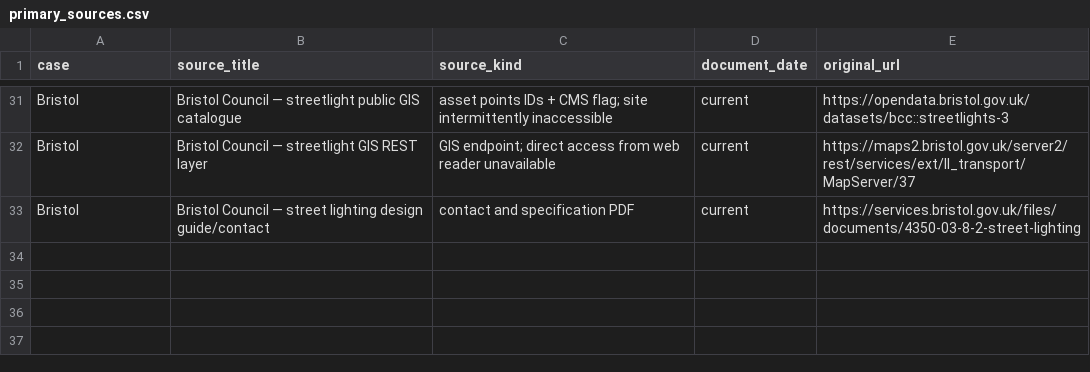
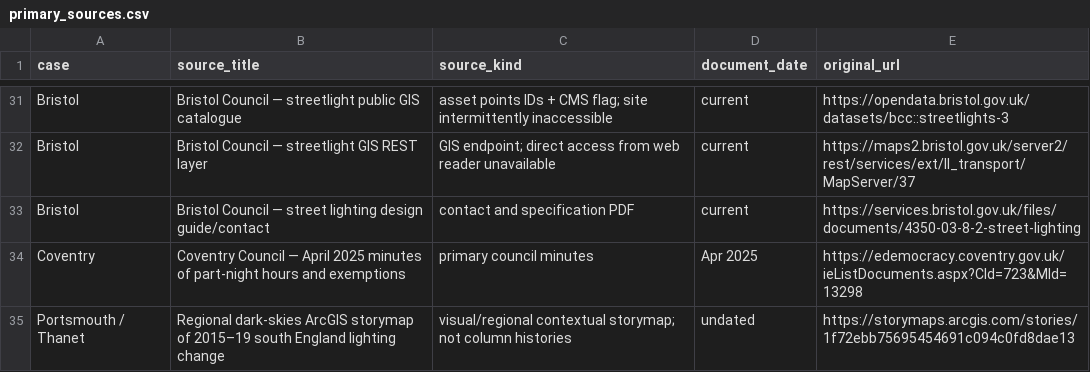
Before and after one commit to nicholasroberts/lightpollution, a CSV file: docs/investigations/local_lighting_interventions/primary_sources.csv, drawn as a sheet; only a part is shown, gaps mark what is left out.

Commit message:
Complete machine-readable source catalogue with two legacy reports

```diff
--- a/docs/investigations/local_lighting_interventions/primary_sources.csv
+++ b/docs/investigations/local_lighting_interventions/primary_sources.csv
@@ -33 +33,3 @@ case,source_title,source_kind,document_date,original_url
 "Bristol","Bristol Council — street lighting design guide/contact","contact and specification PDF","current","https://services.bristol.gov.uk/files/documents/4350-03-8-2-street-lighting"
+"Coventry","Coventry Council — April 2025 minutes of part-night hours and exemptions","primary council minutes","Apr 2025","https://edemocracy.coventry.gov.uk/ieListDocuments.aspx?CId=723&MId=13298"
+"Portsmouth / Thanet","Regional dark-skies ArcGIS storymap of 2015–19 south England lighting change","visual/regional contextual storymap; not column histories","undated","https://storymaps.arcgis.com/stories/1f72ebb75695454691c094c0fd8dae13"
```
